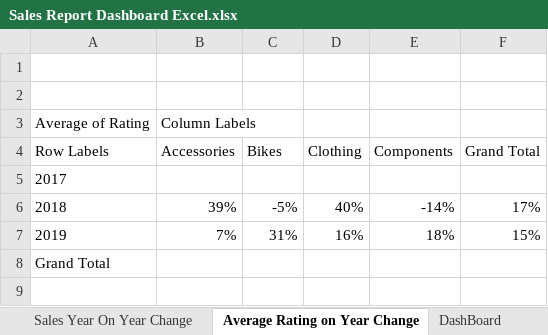
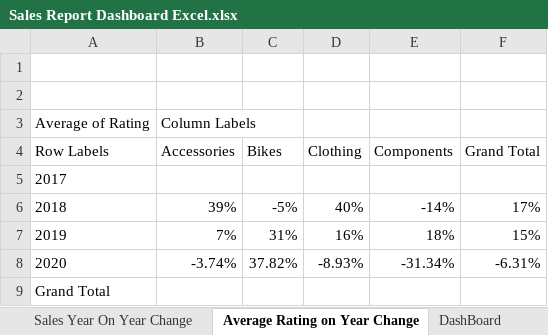
Before and after one commit to djsmacker01/Data-Analytics, an Excel workbook: Sales Report Dashboard Excel.xlsx, sheet Average Rating on Year Change, drawn as a sheet; values as stored, in another font and other column widths than the file's, no borders; charts and pictures not drawn; the diff names each change by its address in the sheet, - before the commit and + after, or states it on an @@ line.

```diff
--- a/Sales Report Dashboard Excel.xlsx (sheet Average Rating on Year Change)
+++ b/Sales Report Dashboard Excel.xlsx (sheet Average Rating on Year Change)
+row 8: 2020 | -3.74% | 37.82% | -8.93% | -31.34% | -6.31%
```
Also changed, not shown: sheet Data, sheet Sales by Category, sheet Sales over Time, sheet Average Rating over Time, sheet Sales Year On Year Change, charts or pictures.
